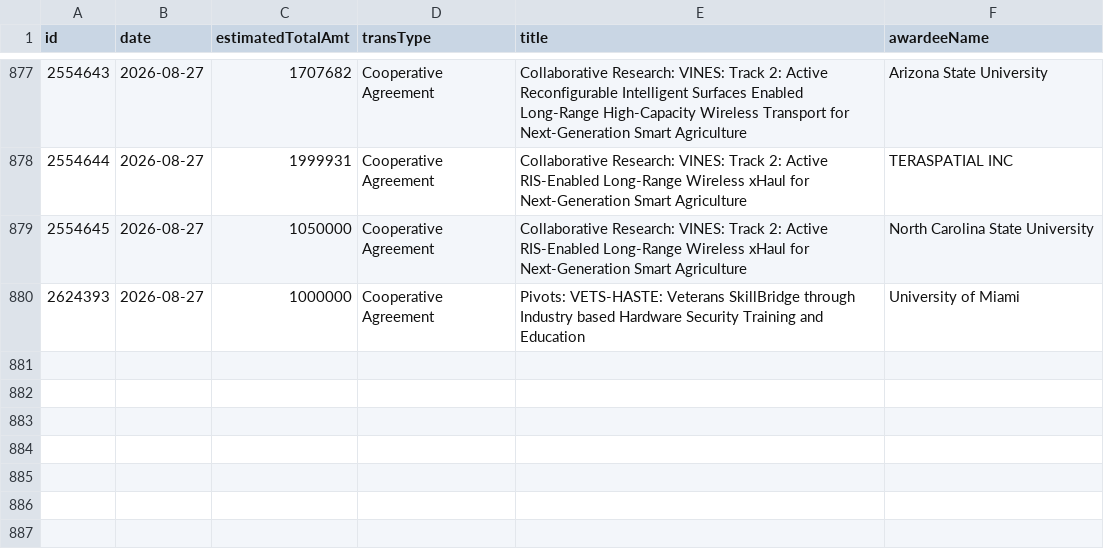
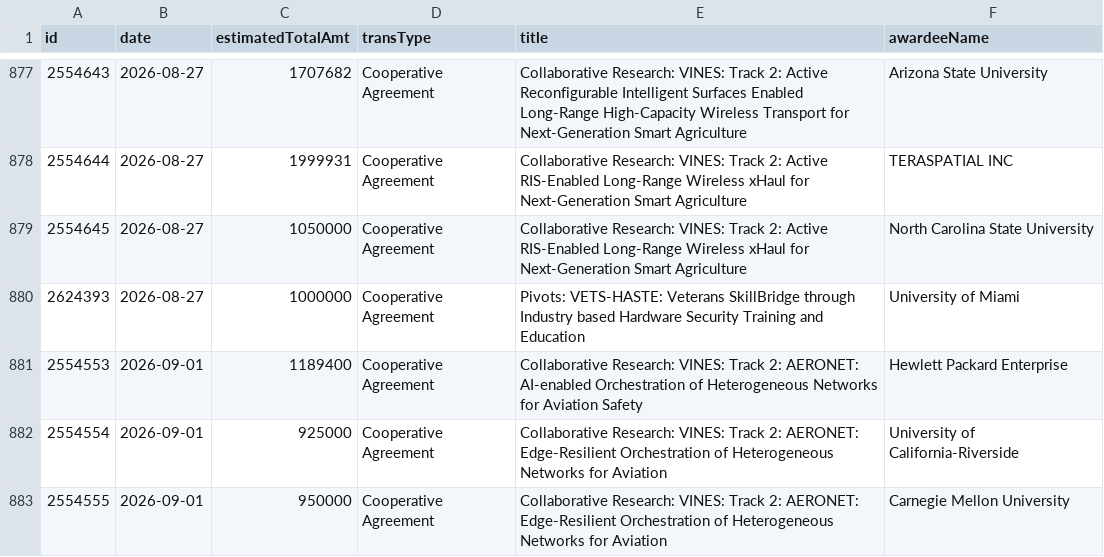
Before and after one commit to jpwolfson/science-funding-dashboard, a CSV file: data/nsf/tip/ite/awards.csv, drawn as a sheet; only a part is shown, gaps mark what is left out; the diff covers the shown part only; the diff names each change by its address in the sheet, - before the commit and + after, or states it on an @@ line.

```diff
--- a/data/nsf/tip/ite/awards.csv
+++ b/data/nsf/tip/ite/awards.csv
+row 881: 2554553 | 2026-09-01 | 1189400 | Cooperative Agreement | Collaborative Research: VINES: Track 2: AERONET: AI-enabled Orchestration of Heterogeneous Networks for Aviation Safety | Hewlett Packard Enterprise
+row 882: 2554554 | 2026-09-01 | 925000 | Cooperative Agreement | Collaborative Research: VINES: Track 2: AERONET: Edge-Resilient Orchestration of Heterogeneous Networks for Aviation | University of California-Riverside
+row 883: 2554555 | 2026-09-01 | 950000 | Cooperative Agreement | Collaborative Research: VINES: Track 2: AERONET: Edge-Resilient Orchestration of Heterogeneous Networks for Aviation | Carnegie Mellon University
```
Also changed, not shown: 3 added rows and 5 edited cells elsewhere in this file, 1 other file.
